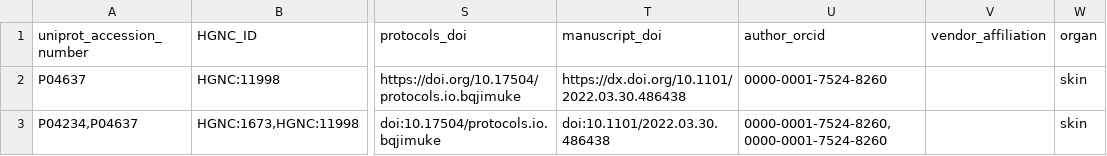
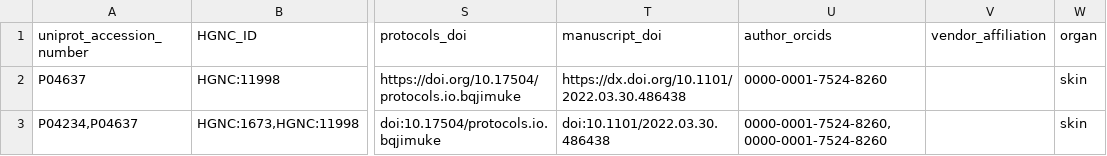
Before and after one commit to hubmapconsortium/antibody-api, a CSV file: server/manual_test_files/V2.0.0/T1/example-avrs-v2.csv, drawn as a sheet; only a part is shown, gaps mark what is left out; the diff names each change by its address in the sheet, - before the commit and + after, or states it on an @@ line.

Commit message:
author_orcid -> author_orcids

```diff
--- a/server/manual_test_files/V2.0.0/T1/example-avrs-v2.csv
+++ b/server/manual_test_files/V2.0.0/T1/example-avrs-v2.csv
-U1: author_orcid
+U1: author_orcids
```
Also changed, not shown: 10 other files.
